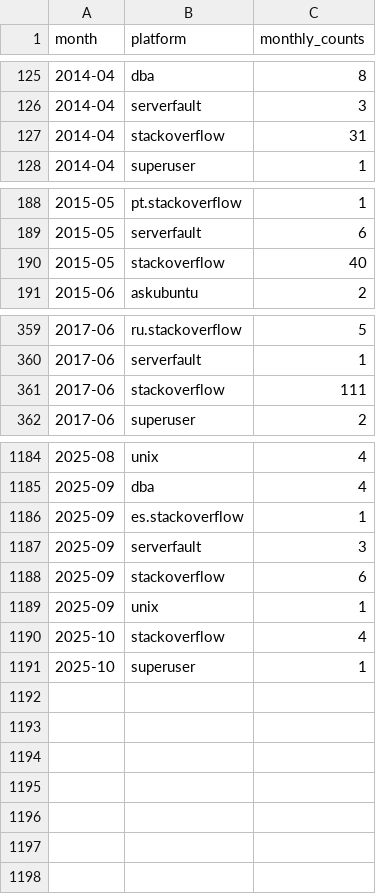
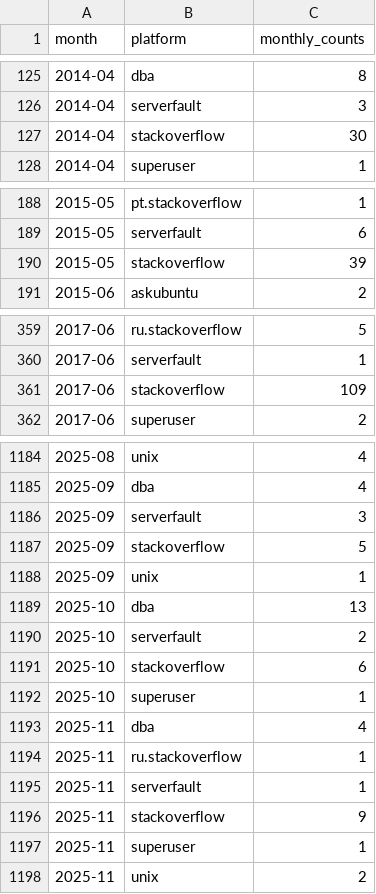
Before and after one commit to robertsilen/mariadb-adoption-index, a CSV file: data/stackexchange_new_questions/raw.csv, drawn as a sheet; only a part is shown, gaps mark what is left out; the diff covers the shown part only.

```diff
--- a/data/stackexchange_new_questions/raw.csv
+++ b/data/stackexchange_new_questions/raw.csv
@@ -126,3 +126,3 @@ month,platform,monthly_counts
 2014-04,serverfault,3
-2014-04,stackoverflow,31
+2014-04,stackoverflow,30
 2014-04,superuser,1
@@ -189,3 +189,3 @@ month,platform,monthly_counts
 2015-05,serverfault,6
-2015-05,stackoverflow,40
+2015-05,stackoverflow,39
 2015-06,askubuntu,2
@@ -360,3 +360,3 @@ month,platform,monthly_counts
 2017-06,serverfault,1
-2017-06,stackoverflow,111
+2017-06,stackoverflow,109
 2017-06,superuser,2
@@ -1185,7 +1185,14 @@ month,platform,monthly_counts
 2025-09,dba,4
-2025-09,es.stackoverflow,1
 2025-09,serverfault,3
-2025-09,stackoverflow,6
+2025-09,stackoverflow,5
 2025-09,unix,1
-2025-10,stackoverflow,4
+2025-10,dba,13
+2025-10,serverfault,2
+2025-10,stackoverflow,6
 2025-10,superuser,1
+2025-11,dba,4
+2025-11,ru.stackoverflow,1
+2025-11,serverfault,1
+2025-11,stackoverflow,9
+2025-11,superuser,1
+2025-11,unix,2
```
Also changed, not shown: 17 edited cells elsewhere in this file, data/docker_official_image_pulls/monthly.csv, data/instagram_followers_foundation/monthly.csv, 12 other files.
